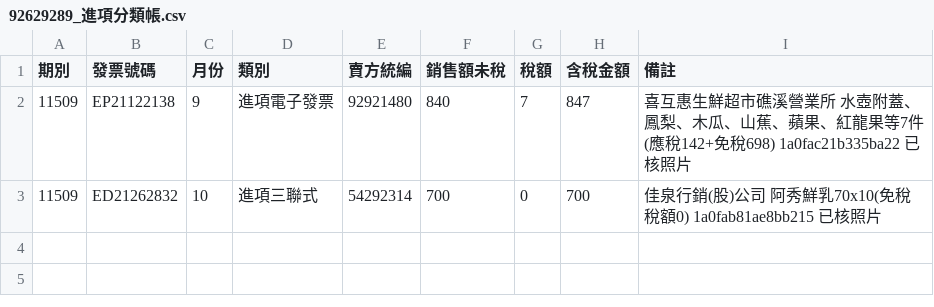
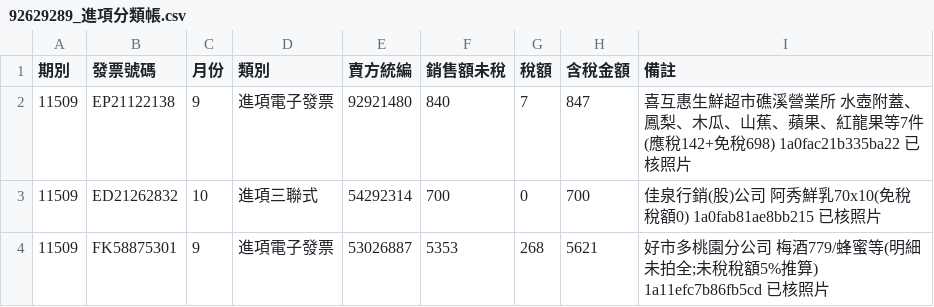
Before and after one commit to onlycoffee99/home-1, a CSV file: 帳務/115-05期/92629289_進項分類帳.csv, drawn as a sheet.

```diff
--- a/帳務/115-05期/92629289_進項分類帳.csv
+++ b/帳務/115-05期/92629289_進項分類帳.csv
@@ -3 +3,2 @@
 11509,ED21262832,10,進項三聯式,54292314,700,0,700,佳泉行銷(股)公司 阿秀鮮乳70x10(免稅 稅額0) 1a0fab81ae8bb215 已核照片
+11509,FK58875301,9,進項電子發票,53026887,5353,268,5621,好市多桃園分公司 梅酒779/蜂蜜等(明細未拍全;未稅稅額5%推算) 1a11efc7b86fb5cd 已核照片
```
Also changed, not shown: 帳務/115-05期/72941298_進項分類帳.csv.
